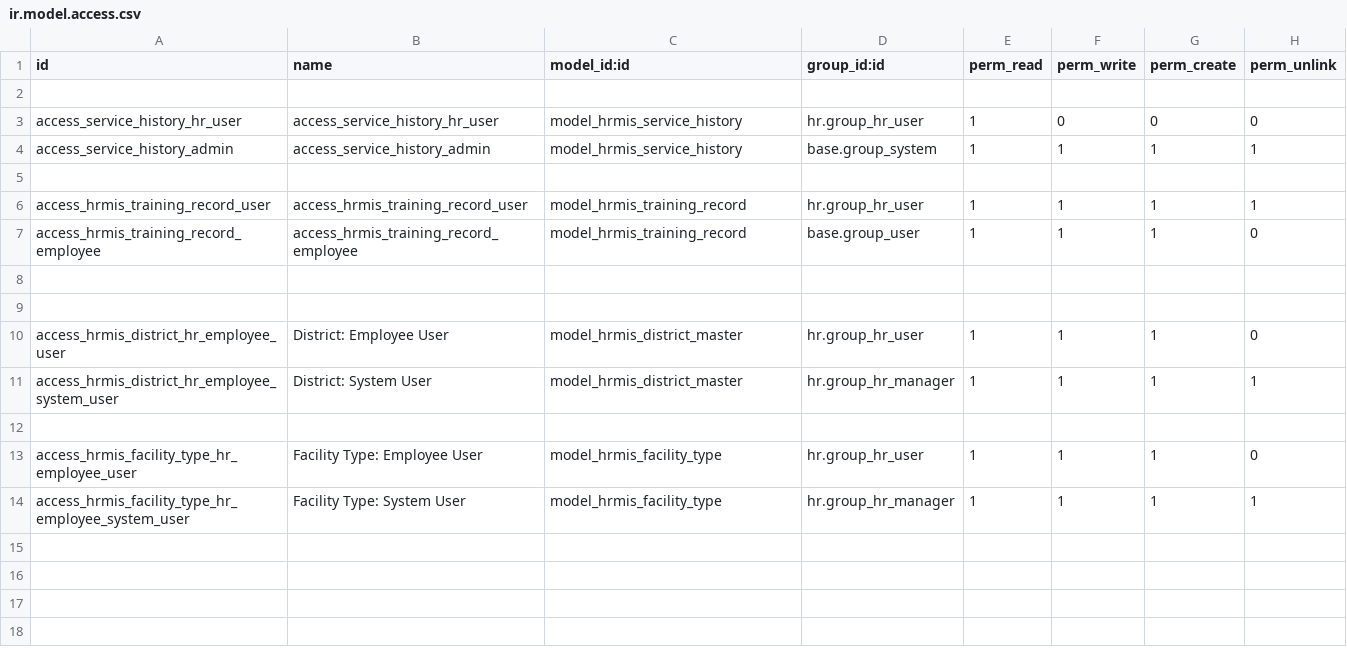
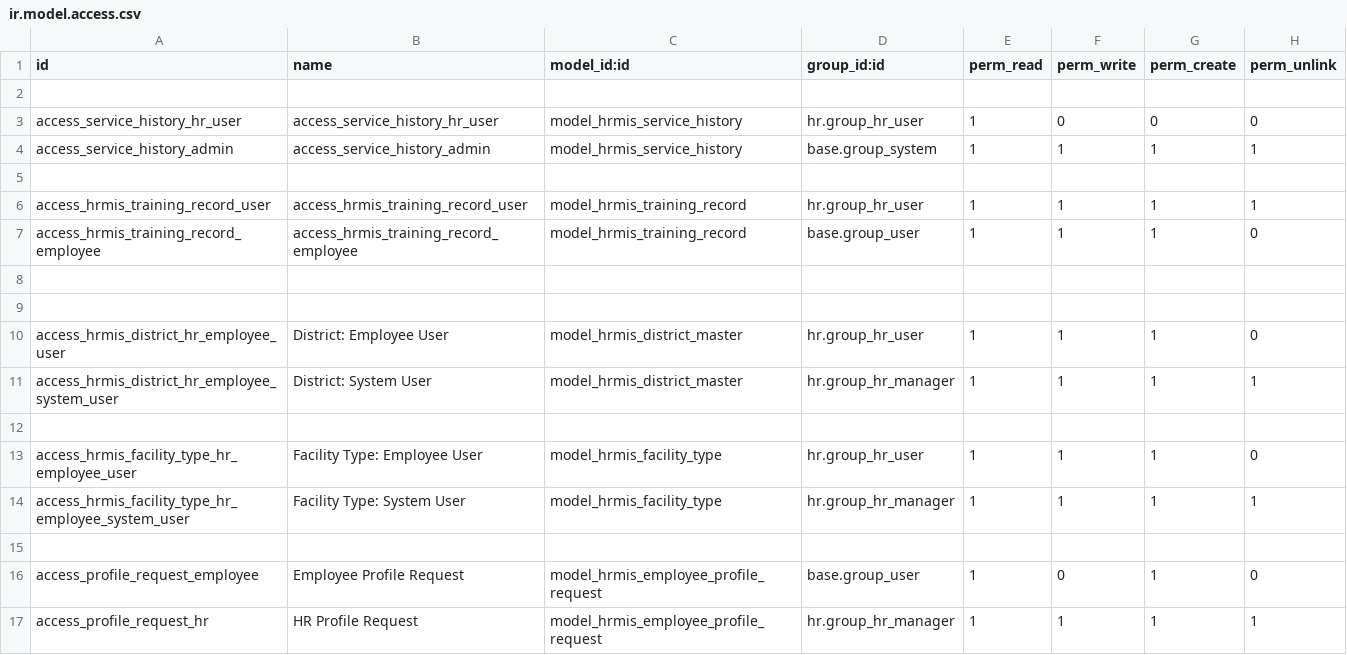
Before and after one commit to RabiaZubair28/odooWoodo, a CSV file: modules/custom/hrmis_user_profiles_updates/security/ir.model.access.csv, drawn as a sheet; the diff names each change by its address in the sheet, - before the commit and + after, or states it on an @@ line.

Commit message:
Added user profile request to the custom view. tested and working

```diff
--- a/modules/custom/hrmis_user_profiles_updates/security/ir.model.access.csv
+++ b/modules/custom/hrmis_user_profiles_updates/security/ir.model.access.csv
+row 15: (empty)
+row 16: access_profile_request_employee | Employee Profile Request | model_hrmis_employee_profile_request | base.group_user | 1 | 0 | 1 | 0
+row 17: access_profile_request_hr | HR Profile Request | model_hrmis_employee_profile_request | hr.group_hr_manager | 1 | 1 | 1 | 1
```
Also changed, not shown: 32 other files.
